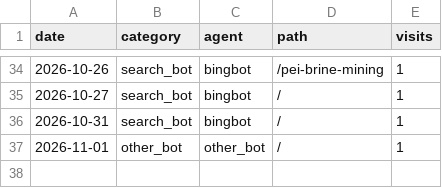
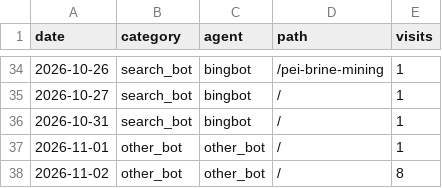
Before and after one commit to d-golubenko/d-golubenko.github.io, a CSV file: analytics/all-days.csv, drawn as a sheet; only a part is shown, gaps mark what is left out; the diff names each change by its address in the sheet, - before the commit and + after, or states it on an @@ line.

```diff
--- a/analytics/all-days.csv
+++ b/analytics/all-days.csv
+row 38: 2026-11-02 | other_bot | other_bot | / | 8
```
Also changed, not shown: 2 other files.
